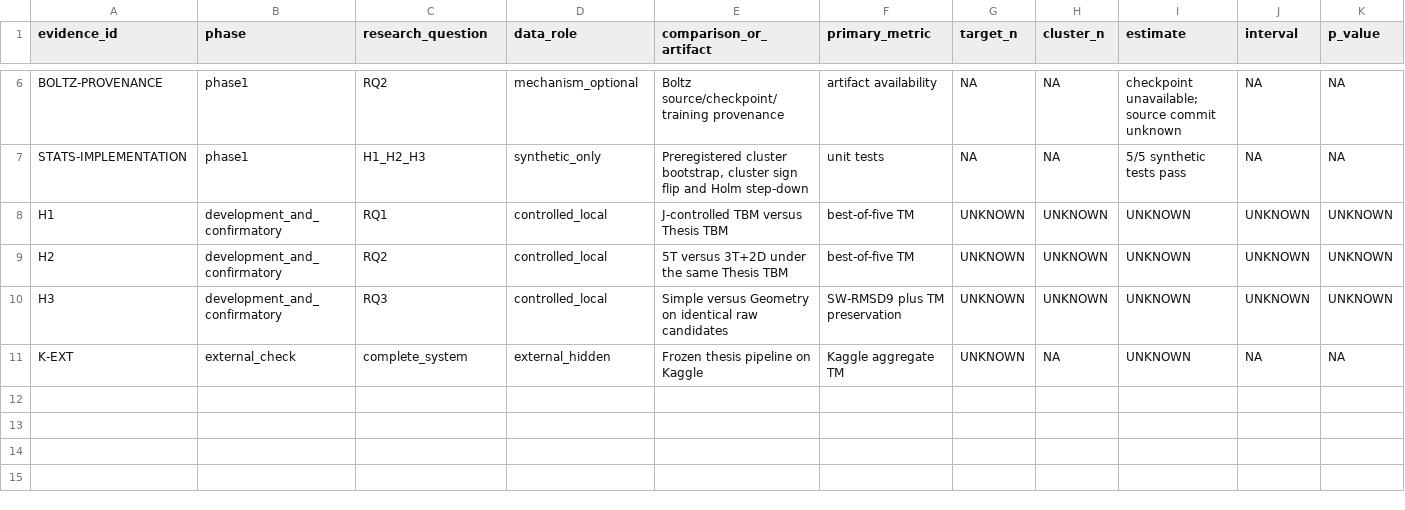
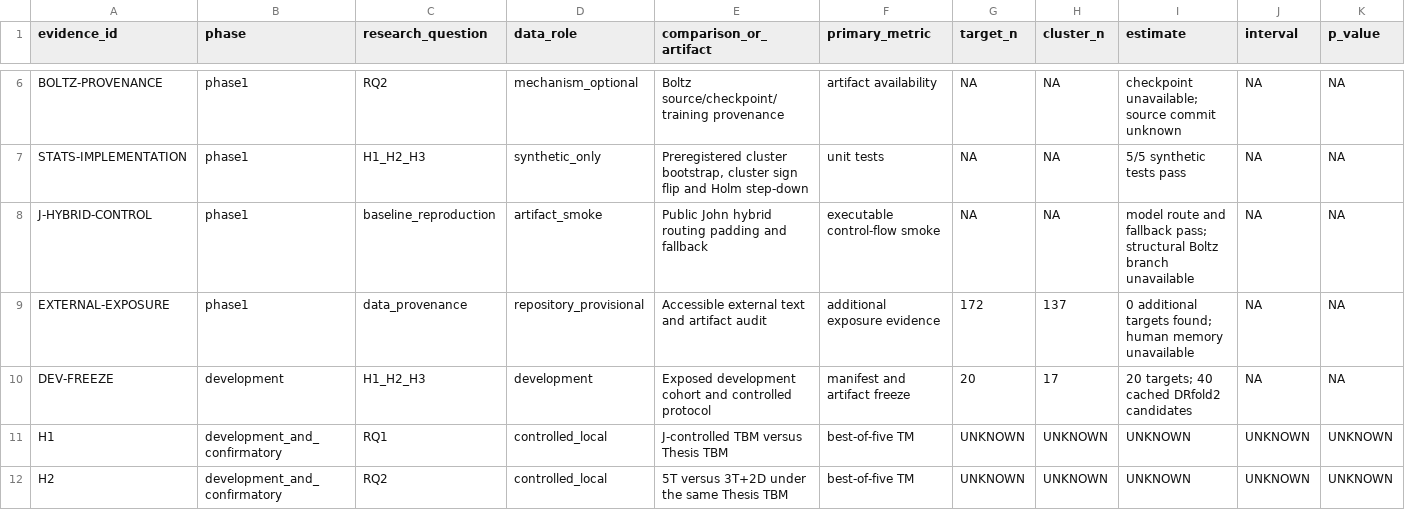
Before and after one commit to datdo15100/StandfordRNA, a CSV file: reports/thesis_v4/evidence_ledger.csv, drawn as a sheet; only a part is shown, gaps mark what is left out; the shorter side is filled out with more unchanged rows; rows hold the shown columns only; the diff names each change by its address in the sheet, - before the commit and + after, or states it on an @@ line.

Commit message:
Complete V4 Phase 1 and freeze development protocol

```diff
--- a/reports/thesis_v4/evidence_ledger.csv
+++ b/reports/thesis_v4/evidence_ledger.csv
+row 8: J-HYBRID-CONTROL | phase1 | baseline_reproduction | artifact_smoke | Public John hybrid routing padding and fallback | executable control-flow smoke | NA | NA | model route and fallback pass; structural Boltz branch unavailable | NA | NA
+row 9: EXTERNAL-EXPOSURE | phase1 | data_provenance | repository_provisional | Accessible external text and artifact audit | additional exposure evidence | 172 | 137 | 0 additional targets found; human memory unavailable | NA | NA
+row 10: DEV-FREEZE | development | H1_H2_H3 | development | Exposed development cohort and controlled protocol | manifest and artifact freeze | 20 | 17 | 20 targets; 40 cached DRfold2 candidates | NA | NA
```
Also changed, not shown: reports/thesis_v4/phase_status.csv, 11 other files.
